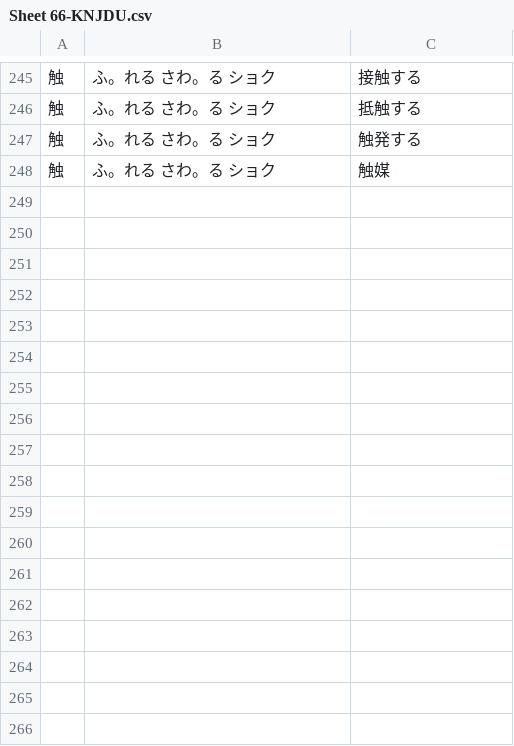
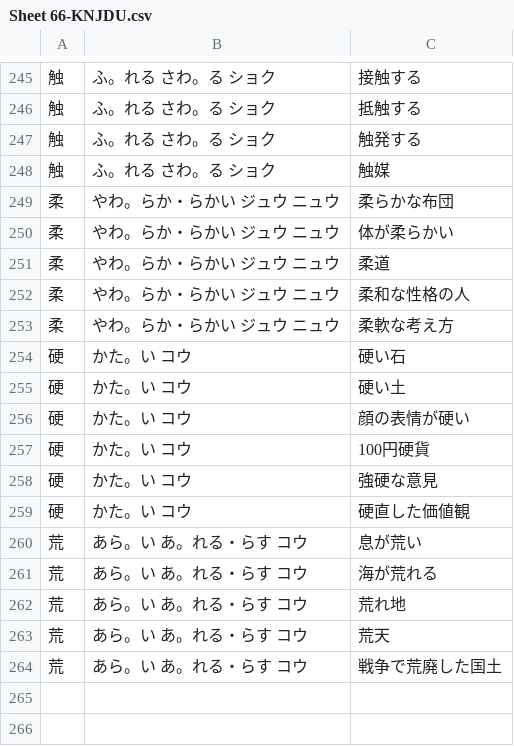
Before and after one commit to rexesian/nihongo, a CSV file: docs/rdata/Sheet 66-KNJDU.csv, drawn as a sheet; only a part is shown, gaps mark what is left out; the diff names each change by its address in the sheet, - before the commit and + after, or states it on an @@ line.

```diff
--- a/docs/rdata/Sheet 66-KNJDU.csv
+++ b/docs/rdata/Sheet 66-KNJDU.csv
-row 249: (empty)
+row 249: 柔 | やわ。らか・らかい ジュウ ニュウ | 柔らかな布団
-row 250: (empty)
+row 250: 柔 | やわ。らか・らかい ジュウ ニュウ | 体が柔らかい
-row 251: (empty)
+row 251: 柔 | やわ。らか・らかい ジュウ ニュウ | 柔道
-row 252: (empty)
+row 252: 柔 | やわ。らか・らかい ジュウ ニュウ | 柔和な性格の人
-row 253: (empty)
+row 253: 柔 | やわ。らか・らかい ジュウ ニュウ | 柔軟な考え方
-row 254: (empty)
+row 254: 硬 | かた。い コウ | 硬い石
-row 255: (empty)
+row 255: 硬 | かた。い コウ | 硬い土
-row 256: (empty)
+row 256: 硬 | かた。い コウ | 顔の表情が硬い
-row 257: (empty)
+row 257: 硬 | かた。い コウ | 100円硬貨
-row 258: (empty)
+row 258: 硬 | かた。い コウ | 強硬な意見
-row 259: (empty)
+row 259: 硬 | かた。い コウ | 硬直した価値観
-row 260: (empty)
+row 260: 荒 | あら。い あ。れる・らす コウ | 息が荒い
-row 261: (empty)
+row 261: 荒 | あら。い あ。れる・らす コウ | 海が荒れる
-row 262: (empty)
+row 262: 荒 | あら。い あ。れる・らす コウ | 荒れ地
-row 263: (empty)
+row 263: 荒 | あら。い あ。れる・らす コウ | 荒天
-row 264: (empty)
+row 264: 荒 | あら。い あ。れる・らす コウ | 戦争で荒廃した国土
```
Also changed, not shown: rdata/Sheet 66-KNJDU.csv, 3 other files.
